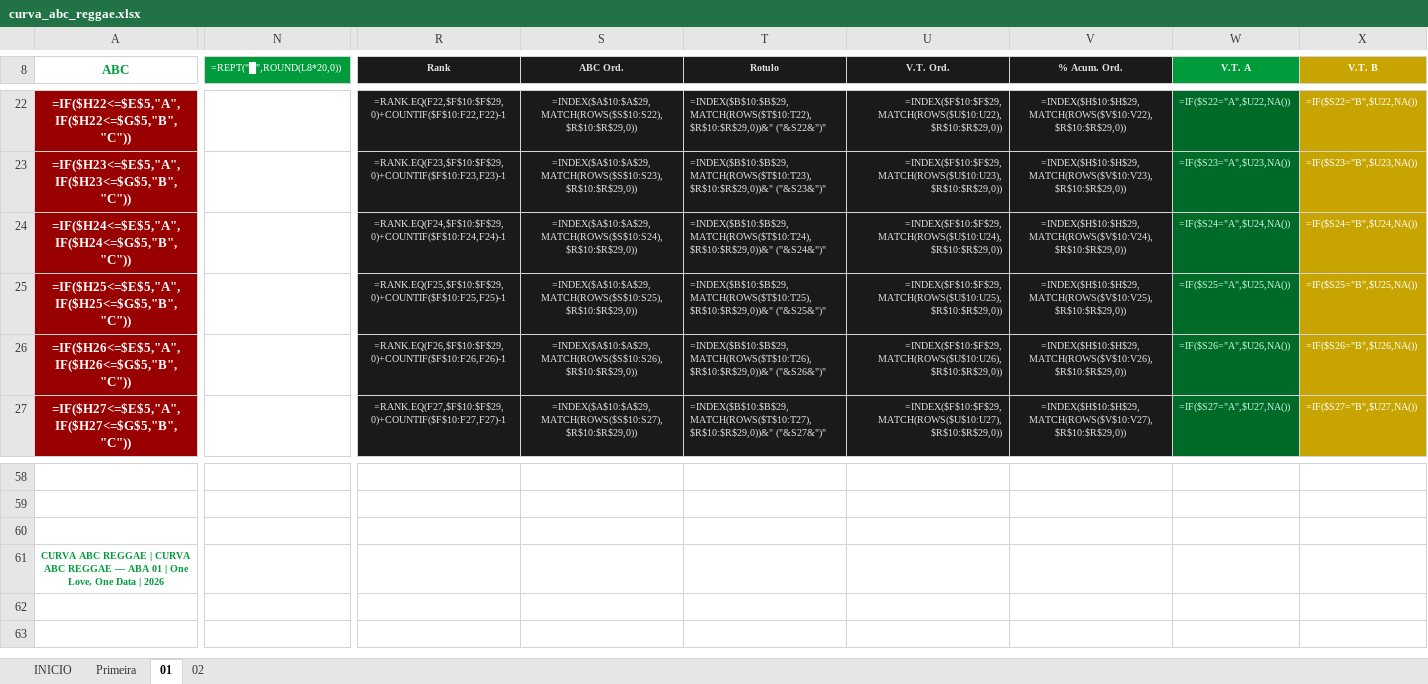
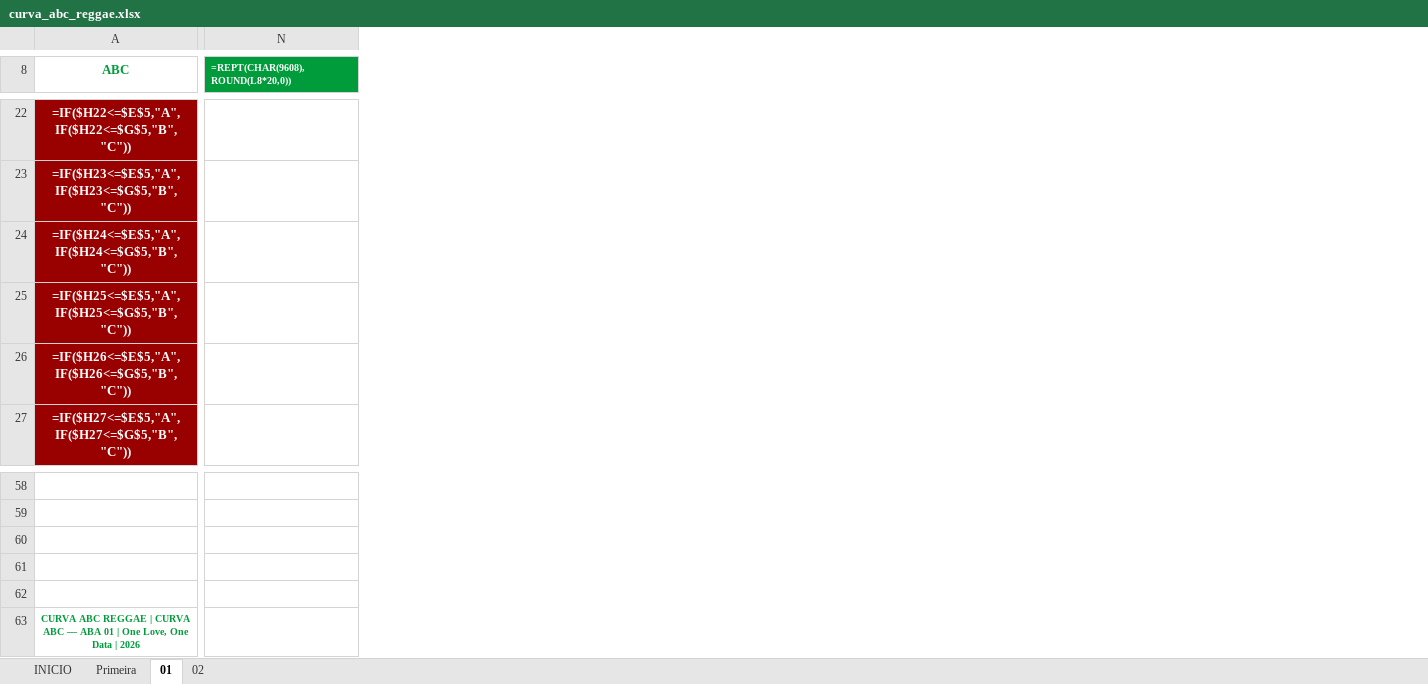
Before and after one commit to jeferson20sc-hub/-1., an Excel workbook: curva_abc_reggae.xlsx, sheet 01, drawn as a sheet; only a part is shown, gaps mark what is left out; values as stored, in another font and other column widths than the file's, no borders; formulas without a stored value are shown as written; charts and pictures and conditional formats not drawn; removed rows and columns are numbered as before the commit, all else as after; rows hold the shown columns only; the diff covers the shown part only; the diff names each change by its address in the sheet, - before the commit and + after, or states it on an @@ line.

```diff
--- a/curva_abc_reggae.xlsx (sheet 01)
+++ b/curva_abc_reggae.xlsx (sheet 01)
-column N (=REPT("█",ROUND(L8*20,0))), empty
+column N (=REPT(CHAR(9608),ROUND(L8*20,0))), empty
-column R (Rank), rows 22-27: =RANK.EQ(F22,$F$10:$F$29,0)+COUNTIF($F$10:F22,F22)-1 | =RANK.EQ(F23,$F$10:$F$29,0)+COUNTIF($F$10:F23,F23)-1 | =RANK.EQ(F24,$F$10:$F$29,0)+COUNTIF($F$10:F24,F24)-1 | =RANK.EQ(F25,$F$10:$F$29,0)+COUNTIF($F$10:F25,F25)-1 | =RANK.EQ(F26,$F$10:$F$29,0)+COUNTIF($F$10:F26,F26)-1 | =RANK.EQ(F27,$F$10:$F$29,0)+COUNTIF($F$10:F27,F27)-1
-column S (ABC Ord.), rows 22-27: =INDEX($A$10:$A$29,MATCH(ROWS($S$10:S22),$R$10:$R$29,0)) | =INDEX($A$10:$A$29,MATCH(ROWS($S$10:S23),$R$10:$R$29,0)) | =INDEX($A$10:$A$29,MATCH(ROWS($S$10:S24),$R$10:$R$29,0)) | =INDEX($A$10:$A$29,MATCH(ROWS($S$10:S25),$R$10:$R$29,0)) | =INDEX($A$10:$A$29,MATCH(ROWS($S$10:S26),$R$10:$R$29,0)) | =INDEX($A$10:$A$29,MATCH(ROWS($S$10:S27),$R$10:$R$29,0))
-column T (Rotulo), rows 22-27: =INDEX($B$10:$B$29,MATCH(ROWS($T$10:T22),$R$10:$R$29,0))&" ("&S22&")" | =INDEX($B$10:$B$29,MATCH(ROWS($T$10:T23),$R$10:$R$29,0))&" ("&S23&")" | =INDEX($B$10:$B$29,MATCH(ROWS($T$10:T24),$R$10:$R$29,0))&" ("&S24&")" | =INDEX($B$10:$B$29,MATCH(ROWS($T$10:T25),$R$10:$R$29,0))&" ("&S25&")" | =INDEX($B$10:$B$29,MATCH(ROWS($T$10:T26),$R$10:$R$29,0))&" ("&S26&")" | =INDEX($B$10:$B$29,MATCH(ROWS($T$10:T27),$R$10:$R$29,0))&" ("&S27&")"
-column U (V.T. Ord.), rows 22-27: =INDEX($F$10:$F$29,MATCH(ROWS($U$10:U22),$R$10:$R$29,0)) | =INDEX($F$10:$F$29,MATCH(ROWS($U$10:U23),$R$10:$R$29,0)) | =INDEX($F$10:$F$29,MATCH(ROWS($U$10:U24),$R$10:$R$29,0)) | =INDEX($F$10:$F$29,MATCH(ROWS($U$10:U25),$R$10:$R$29,0)) | =INDEX($F$10:$F$29,MATCH(ROWS($U$10:U26),$R$10:$R$29,0)) | =INDEX($F$10:$F$29,MATCH(ROWS($U$10:U27),$R$10:$R$29,0))
-column V (% Acum. Ord.), rows 22-27: =INDEX($H$10:$H$29,MATCH(ROWS($V$10:V22),$R$10:$R$29,0)) | =INDEX($H$10:$H$29,MATCH(ROWS($V$10:V23),$R$10:$R$29,0)) | =INDEX($H$10:$H$29,MATCH(ROWS($V$10:V24),$R$10:$R$29,0)) | =INDEX($H$10:$H$29,MATCH(ROWS($V$10:V25),$R$10:$R$29,0)) | =INDEX($H$10:$H$29,MATCH(ROWS($V$10:V26),$R$10:$R$29,0)) | =INDEX($H$10:$H$29,MATCH(ROWS($V$10:V27),$R$10:$R$29,0))
-column W (V.T. A), rows 22-27: =IF($S22="A",$U22,NA()) | =IF($S23="A",$U23,NA()) | =IF($S24="A",$U24,NA()) | =IF($S25="A",$U25,NA()) | =IF($S26="A",$U26,NA()) | =IF($S27="A",$U27,NA())
-column X (V.T. B), rows 22-27: =IF($S22="B",$U22,NA()) | =IF($S23="B",$U23,NA()) | =IF($S24="B",$U24,NA()) | =IF($S25="B",$U25,NA()) | =IF($S26="B",$U26,NA()) | =IF($S27="B",$U27,NA())
+row 61: (empty)
+row 62: (empty)
-A63 (ABC): …CURVA ABC REGGAE — ABA…
+A63 (ABC): …CURVA ABC — ABA…
```
Also changed, not shown: 6 added columns, 3 removed columns, 9 edited cells, cell formats and merged cells elsewhere in this sheet, sheet Primeira, sheet 02, sheet INICIO, charts or pictures, 1 other file.
